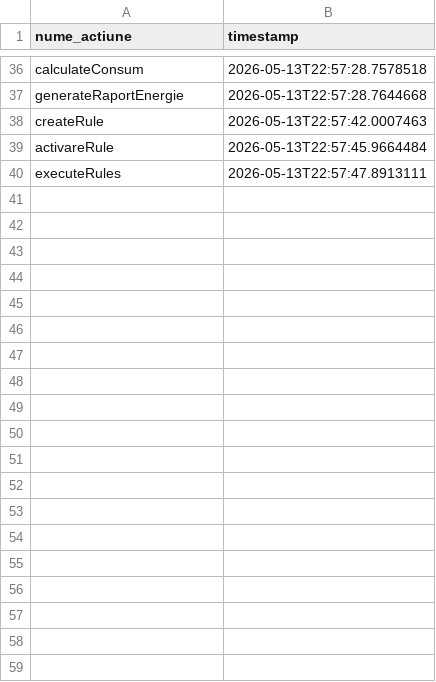
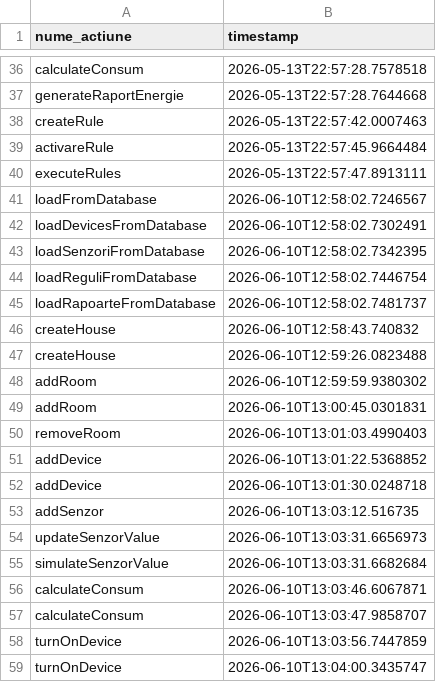
Before and after one commit to mirunadragunoi/Smart_Home_Automation_System, a CSV file: audit.csv, drawn as a sheet; only a part is shown, gaps mark what is left out; the diff covers the shown part only; the diff names each change by its address in the sheet, - before the commit and + after, or states it on an @@ line.

```diff
--- a/audit.csv
+++ b/audit.csv
+row 41: loadFromDatabase | 2026-06-10T12:58:02.7246567
+row 42: loadDevicesFromDatabase | 2026-06-10T12:58:02.7302491
+row 43: loadSenzoriFromDatabase | 2026-06-10T12:58:02.7342395
+row 44: loadReguliFromDatabase | 2026-06-10T12:58:02.7446754
+row 45: loadRapoarteFromDatabase | 2026-06-10T12:58:02.7481737
+row 46: createHouse | 2026-06-10T12:58:43.740832
+row 47: createHouse | 2026-06-10T12:59:26.0823488
+row 48: addRoom | 2026-06-10T12:59:59.9380302
+row 49: addRoom | 2026-06-10T13:00:45.0301831
+row 50: removeRoom | 2026-06-10T13:01:03.4990403
+row 51: addDevice | 2026-06-10T13:01:22.5368852
+row 52: addDevice | 2026-06-10T13:01:30.0248718
+row 53: addSenzor | 2026-06-10T13:03:12.516735
+row 54: updateSenzorValue | 2026-06-10T13:03:31.6656973
+row 55: simulateSenzorValue | 2026-06-10T13:03:31.6682684
+row 56: calculateConsum | 2026-06-10T13:03:46.6067871
+row 57: calculateConsum | 2026-06-10T13:03:47.9858707
+row 58: turnOnDevice | 2026-06-10T13:03:56.7447859
+row 59: turnOnDevice | 2026-06-10T13:04:00.3435747
```
Also changed, not shown: 13 added rows elsewhere in this file, 16 other files.
